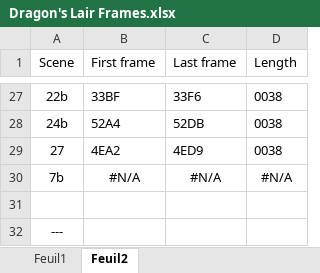
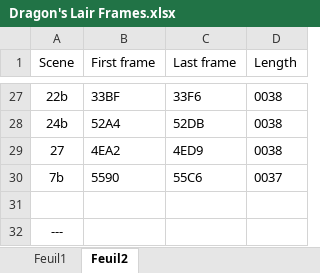
Before and after one commit to antoinevignau/source, an Excel workbook: dlld/Dragon's Lair Frames.xlsx, sheet Feuil2, drawn as a sheet; only a part is shown, gaps mark what is left out; values as stored, in another font and other column widths than the file's, no borders; removed rows and columns are numbered as before the commit, all else as after; the diff names each change by its address in the sheet, - before the commit and + after, or states it on an @@ line.

```diff
--- a/dlld/Dragon's Lair Frames.xlsx (sheet Feuil2)
+++ b/dlld/Dragon's Lair Frames.xlsx (sheet Feuil2)
-row 30: 7b | #N/A | #N/A | #N/A
+row 30: 7b | 5590 | 55C6 | 0037
```
Also changed, not shown: sheet Feuil1, 1 other file.
